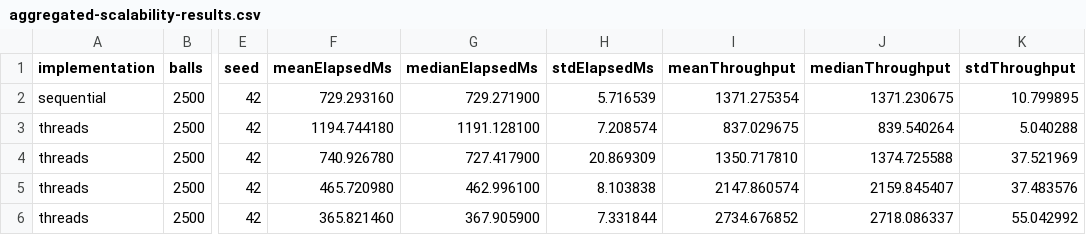
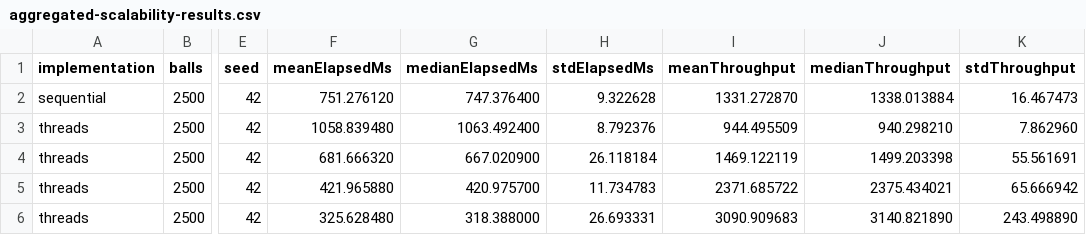
Before and after one commit to pcd-26/PCD-26, a CSV file: assignment-1/benchmarks/results/aggregated-scalability-results.csv, drawn as a sheet; only a part is shown, gaps mark what is left out; the diff covers the shown part only; the diff names each change by its address in the sheet, - before the commit and + after, or states it on an @@ line.

Commit message:
docs(assignment-1): cap 6 ok

```diff
--- a/assignment-1/benchmarks/results/aggregated-scalability-results.csv
+++ b/assignment-1/benchmarks/results/aggregated-scalability-results.csv
-F2 (meanElapsedMs): 729.293160
+F2 (meanElapsedMs): 751.276120
-G2 (medianElapsedMs): 729.271900
+G2 (medianElapsedMs): 747.376400
-H2 (stdElapsedMs): 5.716539
+H2 (stdElapsedMs): 9.322628
-I2 (meanThroughput): 1371.275354
+I2 (meanThroughput): 1331.272870
-J2 (medianThroughput): 1371.230675
+J2 (medianThroughput): 1338.013884
-K2 (stdThroughput): 10.799895
+K2 (stdThroughput): 16.467473
-F3 (meanElapsedMs): 1194.744180
+F3 (meanElapsedMs): 1058.839480
-G3 (medianElapsedMs): 1191.128100
+G3 (medianElapsedMs): 1063.492400
-H3 (stdElapsedMs): 7.208574
+H3 (stdElapsedMs): 8.792376
-I3 (meanThroughput): 837.029675
+I3 (meanThroughput): 944.495509
-J3 (medianThroughput): 839.540264
+J3 (medianThroughput): 940.298210
-K3 (stdThroughput): 5.040288
+K3 (stdThroughput): 7.862960
-F4 (meanElapsedMs): 740.926780
+F4 (meanElapsedMs): 681.666320
-G4 (medianElapsedMs): 727.417900
+G4 (medianElapsedMs): 667.020900
-H4 (stdElapsedMs): 20.869309
+H4 (stdElapsedMs): 26.118184
-I4 (meanThroughput): 1350.717810
+I4 (meanThroughput): 1469.122119
-J4 (medianThroughput): 1374.725588
+J4 (medianThroughput): 1499.203398
-K4 (stdThroughput): 37.521969
+K4 (stdThroughput): 55.561691
-F5 (meanElapsedMs): 465.720980
+F5 (meanElapsedMs): 421.965880
-G5 (medianElapsedMs): 462.996100
+G5 (medianElapsedMs): 420.975700
-H5 (stdElapsedMs): 8.103838
+H5 (stdElapsedMs): 11.734783
-I5 (meanThroughput): 2147.860574
+I5 (meanThroughput): 2371.685722
-J5 (medianThroughput): 2159.845407
+J5 (medianThroughput): 2375.434021
-K5 (stdThroughput): 37.483576
+K5 (stdThroughput): 65.666942
-F6 (meanElapsedMs): 365.821460
+F6 (meanElapsedMs): 325.628480
-G6 (medianElapsedMs): 367.905900
+G6 (medianElapsedMs): 318.388000
-H6 (stdElapsedMs): 7.331844
+H6 (stdElapsedMs): 26.693331
-I6 (meanThroughput): 2734.676852
+I6 (meanThroughput): 3090.909683
-J6 (medianThroughput): 2718.086337
+J6 (medianThroughput): 3140.821890
-K6 (stdThroughput): 55.042992
+K6 (stdThroughput): 243.498890
```
Also changed, not shown: 48 edited cells elsewhere in this file, assignment-1/benchmarks/results/aggregated-results.csv, assignment-1/benchmarks/results/raw-results.csv, 16 other files.
